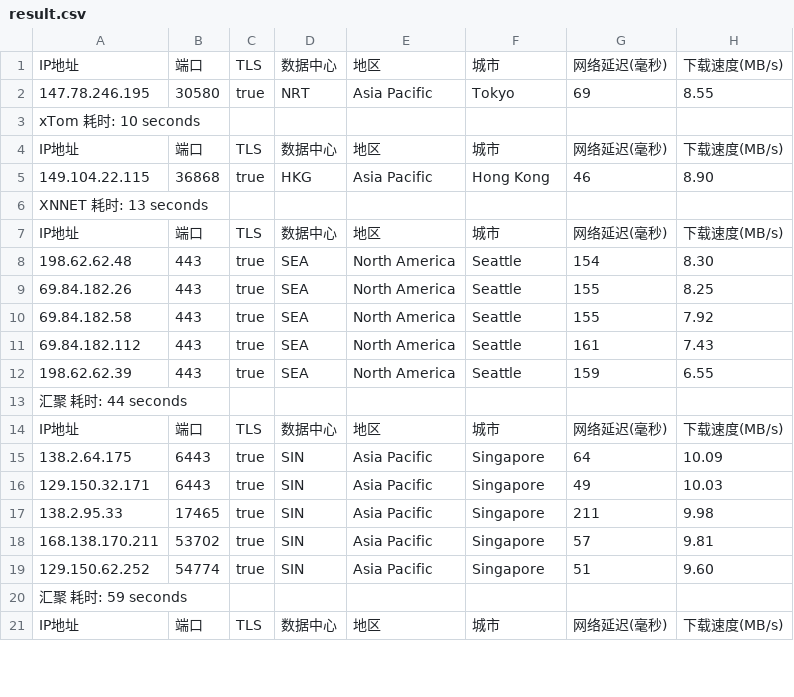
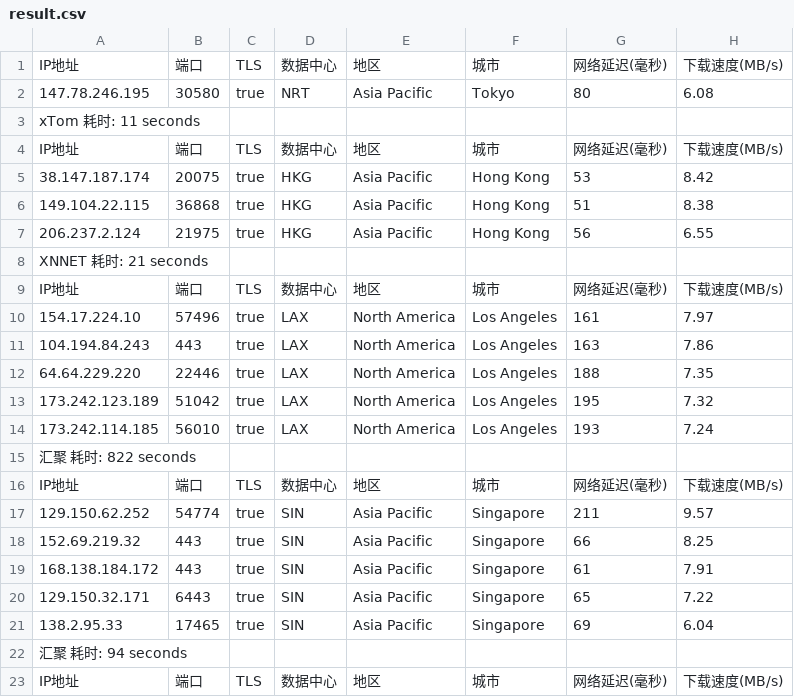
Before and after one commit to fatkun/bestcf, a CSV file: output/result.csv, drawn as a sheet; only a part is shown; removed rows and columns are numbered as before the commit, all else as after; the diff covers the shown part only; the diff names each change by its address in the sheet, - before the commit and + after, or states it on an @@ line.

```diff
--- a/output/result.csv
+++ b/output/result.csv
-G2: 69
+G2: 80
-H2: 8.55
+H2: 6.08
-A3: xTom 耗时: 10 seconds
+A3: xTom 耗时: 11 seconds
+row 5: 38.147.187.174 | 20075 | true | HKG | Asia Pacific | Hong Kong | 53 | 8.42
-G6: 46
+G6: 51
-H6: 8.90
+H6: 8.38
+row 7: 206.237.2.124 | 21975 | true | HKG | Asia Pacific | Hong Kong | 56 | 6.55
-A8: XNNET 耗时: 13 seconds
+A8: XNNET 耗时: 21 seconds
-row 8: 198.62.62.48 | 443 | true | SEA | North America | Seattle | 154 | 8.30
-row 9: 69.84.182.26 | 443 | true | SEA | North America | Seattle | 155 | 8.25
-row 10: 69.84.182.58 | 443 | true | SEA | North America | Seattle | 155 | 7.92
-row 11: 69.84.182.112 | 443 | true | SEA | North America | Seattle | 161 | 7.43
-row 12: 198.62.62.39 | 443 | true | SEA | North America | Seattle | 159 | 6.55
+row 10: 154.17.224.10 | 57496 | true | LAX | North America | Los Angeles | 161 | 7.97
+row 11: 104.194.84.243 | 443 | true | LAX | North America | Los Angeles | 163 | 7.86
+row 12: 64.64.229.220 | 22446 | true | LAX | North America | Los Angeles | 188 | 7.35
+row 13: 173.242.123.189 | 51042 | true | LAX | North America | Los Angeles | 195 | 7.32
+row 14: 173.242.114.185 | 56010 | true | LAX | North America | Los Angeles | 193 | 7.24
-A15: 汇聚 耗时: 44 seconds
+A15: 汇聚 耗时: 822 seconds
+row 17: 129.150.62.252 | 54774 | true | SIN | Asia Pacific | Singapore | 211 | 9.57
+row 18: 152.69.219.32 | 443 | true | SIN | Asia Pacific | Singapore | 66 | 8.25
-A19: 138.2.64.175
+A19: 168.138.184.172
-B19: 6443
+B19: 443
-G19: 64
+G19: 61
-H19: 10.09
+H19: 7.91
-G20: 49
+G20: 65
-H20: 10.03
+H20: 7.22
-G21: 211
+G21: 69
-H21: 9.98
+H21: 6.04
-row 18: 168.138.170.211 | 53702 | true | SIN | Asia Pacific | Singapore | 57 | 9.81
-row 19: 129.150.62.252 | 54774 | true | SIN | Asia Pacific | Singapore | 51 | 9.60
-A22: 汇聚 耗时: 59 seconds
+A22: 汇聚 耗时: 94 seconds
```
Also changed, not shown: 2 added rows, 2 removed rows and 12 edited cells elsewhere in this file, 1 other file.
